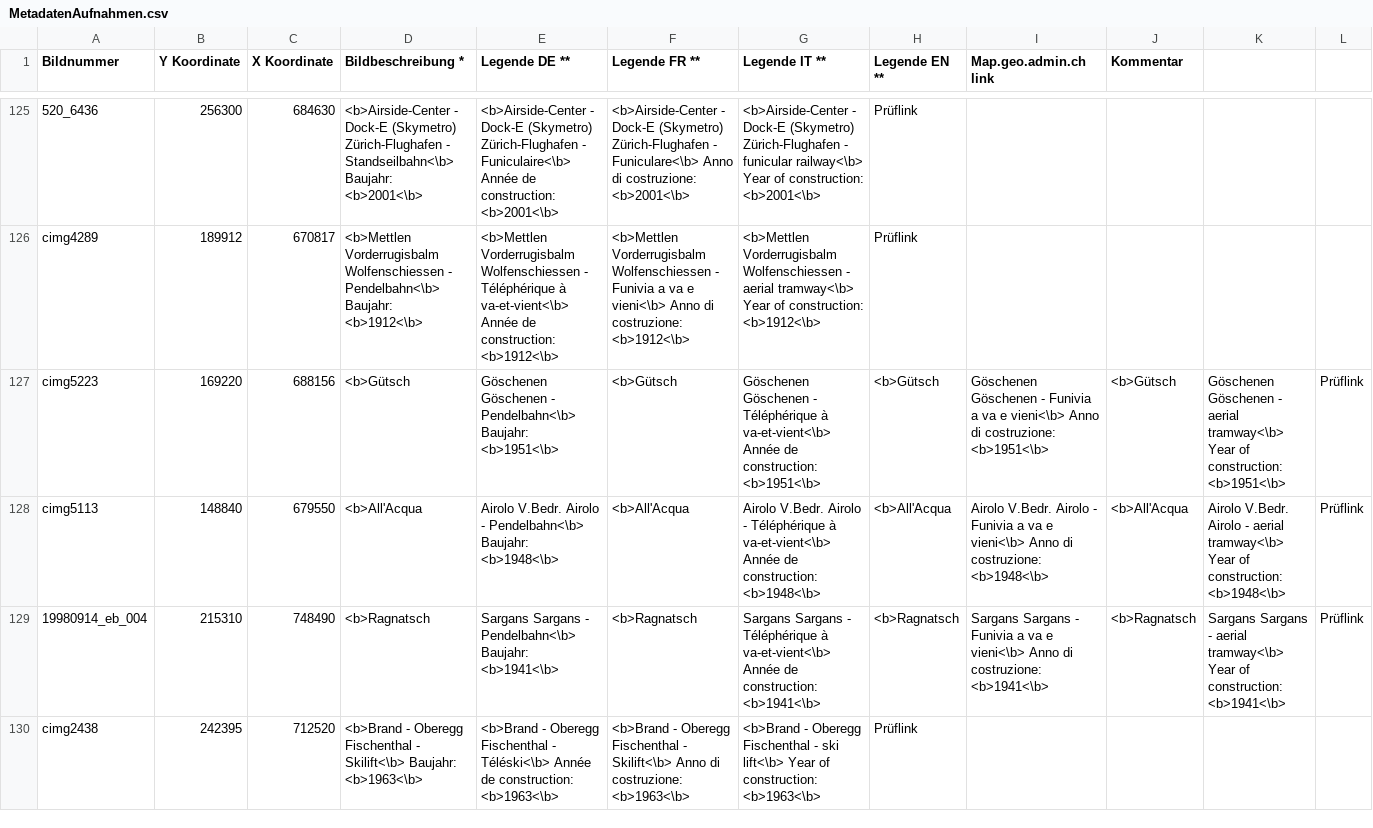
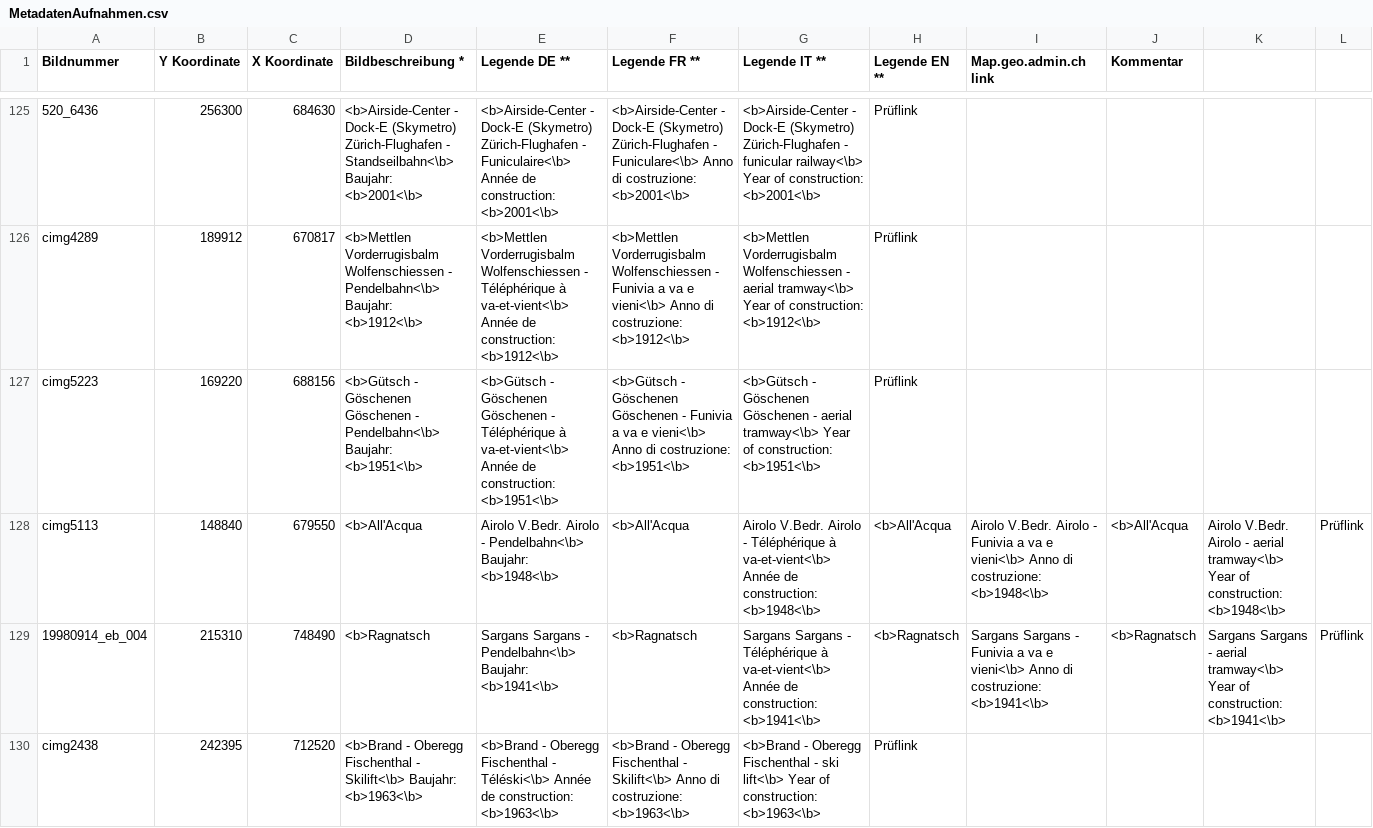
Before and after one commit to geoadmin/web-storymaps, a CSV file: storymap7/app/data/MetadatenAufnahmen.csv, drawn as a sheet; only a part is shown, gaps mark what is left out; the diff names each change by its address in the sheet, - before the commit and + after, or states it on an @@ line.

Commit message:
Fix row 127

```diff
--- a/storymap7/app/data/MetadatenAufnahmen.csv
+++ b/storymap7/app/data/MetadatenAufnahmen.csv
-D127 (Bildbeschreibung *): <b>Gütsch
+D127 (Bildbeschreibung *): <b>Gütsch - Göschenen Göschenen - Pendelbahn<\b> Baujahr: <b>1951<\b>
-E127 (Legende DE **): Göschenen Göschenen - Pendelbahn<\b> Baujahr: <b>1951<\b>
+E127 (Legende DE **): <b>Gütsch - Göschenen Göschenen - Téléphérique à va-et-vient<\b> Année de construction: <b>1951<\b>
-F127 (Legende FR **): <b>Gütsch
+F127 (Legende FR **): <b>Gütsch - Göschenen Göschenen - Funivia a va e vieni<\b> Anno di costruzione: <b>1951<\b>
-G127 (Legende IT **): Göschenen Göschenen - Téléphérique à va-et-vient<\b> Année de construction: <b>1951<\b>
+G127 (Legende IT **): <b>Gütsch - Göschenen Göschenen - aerial tramway<\b> Year of construction: <b>1951<\b>
-H127 (Legende EN **): <b>Gütsch
+H127 (Legende EN **): Prüflink
-I127 (Map.geo.admin.ch link): Göschenen Göschenen - Funivia a va e vieni<\b> Anno di costruzione: <b>1951<\b>
+I127 (Map.geo.admin.ch link): (empty)
-J127 (Kommentar): <b>Gütsch
+J127 (Kommentar): (empty)
-K127: Göschenen Göschenen - aerial tramway<\b> Year of construction: <b>1951<\b>
+K127: (empty)
-L127: Prüflink
+L127: (empty)
```
